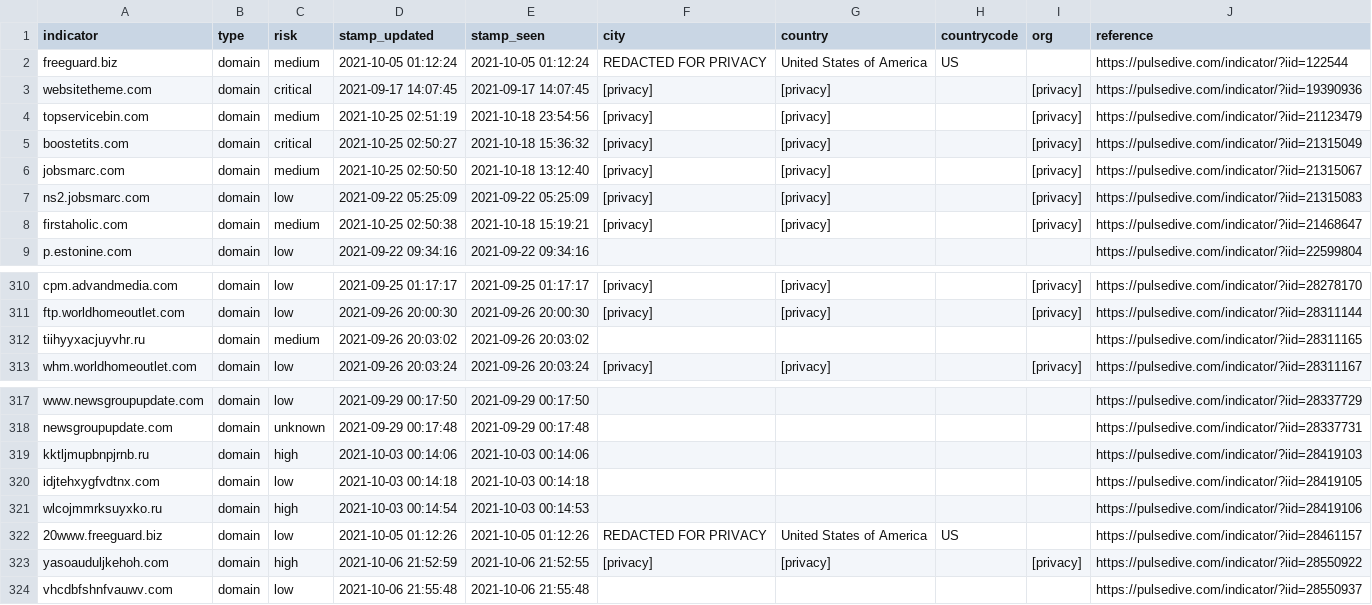
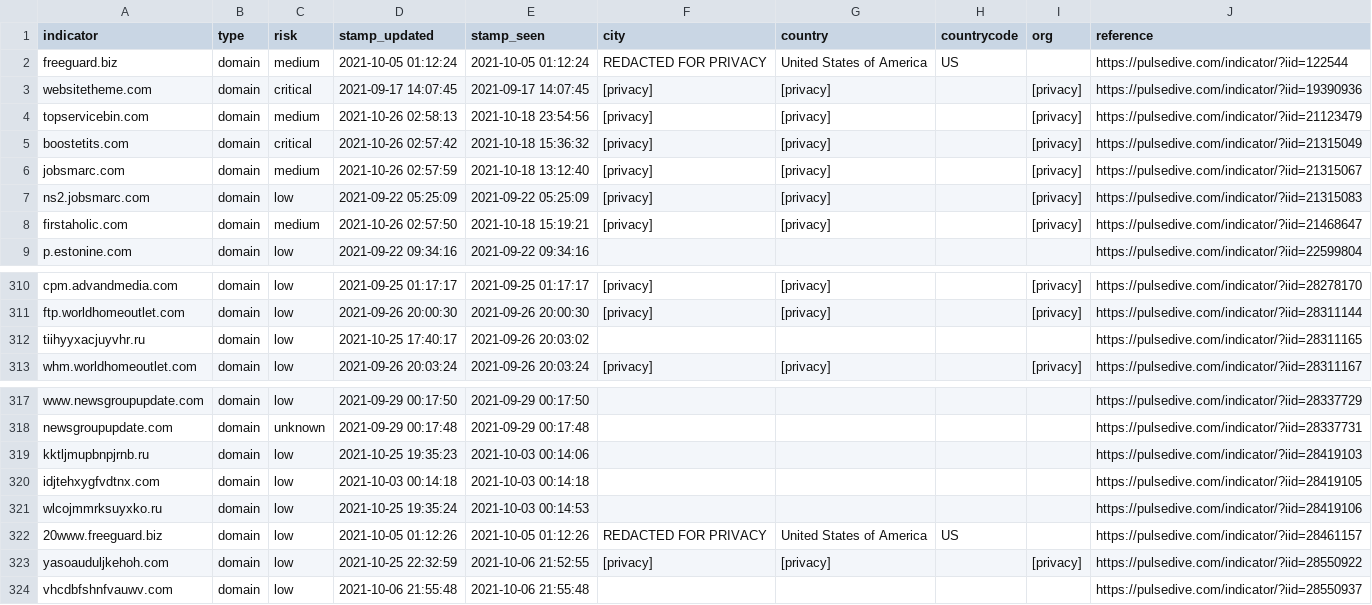
Before and after one commit to idunno101/Hosts_That_idunno, a CSV file: fetch-api-data-action/85-17-31-122_shadowserver.csv, drawn as a sheet; only a part is shown, gaps mark what is left out.

```diff
--- a/fetch-api-data-action/85-17-31-122_shadowserver.csv
+++ b/fetch-api-data-action/85-17-31-122_shadowserver.csv
@@ -3,7 +3,7 @@ freeguard.biz,domain,medium,"2021-10-05 01:12:24","2021-10-05 01:12:24","REDACTE
 websitetheme.com,domain,critical,"2021-09-17 14:07:45","2021-09-17 14:07:45",[privacy],[privacy],,[privacy],https://pulsedive.com/indicator/?iid=19390936
-topservicebin.com,domain,medium,"2021-10-25 02:51:19","2021-10-18 23:54:56",[privacy],[privacy],,[privacy],https://pulsedive.com/indicator/?iid=21123479
-boostetits.com,domain,critical,"2021-10-25 02:50:27","2021-10-18 15:36:32",[privacy],[privacy],,[privacy],https://pulsedive.com/indicator/?iid=21315049
-jobsmarc.com,domain,medium,"2021-10-25 02:50:50","2021-10-18 13:12:40",[privacy],[privacy],,[privacy],https://pulsedive.com/indicator/?iid=21315067
+topservicebin.com,domain,medium,"2021-10-26 02:58:13","2021-10-18 23:54:56",[privacy],[privacy],,[privacy],https://pulsedive.com/indicator/?iid=21123479
+boostetits.com,domain,critical,"2021-10-26 02:57:42","2021-10-18 15:36:32",[privacy],[privacy],,[privacy],https://pulsedive.com/indicator/?iid=21315049
+jobsmarc.com,domain,medium,"2021-10-26 02:57:59","2021-10-18 13:12:40",[privacy],[privacy],,[privacy],https://pulsedive.com/indicator/?iid=21315067
 ns2.jobsmarc.com,domain,low,"2021-09-22 05:25:09","2021-09-22 05:25:09",[privacy],[privacy],,[privacy],https://pulsedive.com/indicator/?iid=21315083
-firstaholic.com,domain,medium,"2021-10-25 02:50:38","2021-10-18 15:19:21",[privacy],[privacy],,[privacy],https://pulsedive.com/indicator/?iid=21468647
+firstaholic.com,domain,medium,"2021-10-26 02:57:50","2021-10-18 15:19:21",[privacy],[privacy],,[privacy],https://pulsedive.com/indicator/?iid=21468647
 p.estonine.com,domain,low,"2021-09-22 09:34:16","2021-09-22 09:34:16",,,,,https://pulsedive.com/indicator/?iid=22599804
@@ -311,3 +311,3 @@ cpm.advandmedia.com,domain,low,"2021-09-25 01:17:17","2021-09-25 01:17:17",[priv
 ftp.worldhomeoutlet.com,domain,low,"2021-09-26 20:00:30","2021-09-26 20:00:30",[privacy],[privacy],,[privacy],https://pulsedive.com/indicator/?iid=28311144
-tiihyyxacjuyvhr.ru,domain,medium,"2021-09-26 20:03:02","2021-09-26 20:03:02",,,,,https://pulsedive.com/indicator/?iid=28311165
+tiihyyxacjuyvhr.ru,domain,low,"2021-10-25 17:40:17","2021-09-26 20:03:02",,,,,https://pulsedive.com/indicator/?iid=28311165
 whm.worldhomeoutlet.com,domain,low,"2021-09-26 20:03:24","2021-09-26 20:03:24",[privacy],[privacy],,[privacy],https://pulsedive.com/indicator/?iid=28311167
@@ -318,7 +318,7 @@ www.newsgroupupdate.com,domain,low,"2021-09-29 00:17:50","2021-09-29 00:17:50",,
 newsgroupupdate.com,domain,unknown,"2021-09-29 00:17:48","2021-09-29 00:17:48",,,,,https://pulsedive.com/indicator/?iid=28337731
-kktljmupbnpjrnb.ru,domain,high,"2021-10-03 00:14:06","2021-10-03 00:14:06",,,,,https://pulsedive.com/indicator/?iid=28419103
+kktljmupbnpjrnb.ru,domain,low,"2021-10-25 19:35:23","2021-10-03 00:14:06",,,,,https://pulsedive.com/indicator/?iid=28419103
 idjtehxygfvdtnx.com,domain,low,"2021-10-03 00:14:18","2021-10-03 00:14:18",,,,,https://pulsedive.com/indicator/?iid=28419105
-wlcojmmrksuyxko.ru,domain,high,"2021-10-03 00:14:54","2021-10-03 00:14:53",,,,,https://pulsedive.com/indicator/?iid=28419106
+wlcojmmrksuyxko.ru,domain,low,"2021-10-25 19:35:24","2021-10-03 00:14:53",,,,,https://pulsedive.com/indicator/?iid=28419106
 20www.freeguard.biz,domain,low,"2021-10-05 01:12:26","2021-10-05 01:12:26","REDACTED FOR PRIVACY","United States of America",US,,https://pulsedive.com/indicator/?iid=28461157
-yasoauduljkehoh.com,domain,high,"2021-10-06 21:52:59","2021-10-06 21:52:55",[privacy],[privacy],,[privacy],https://pulsedive.com/indicator/?iid=28550922
+yasoauduljkehoh.com,domain,low,"2021-10-25 22:32:59","2021-10-06 21:52:55",[privacy],[privacy],,[privacy],https://pulsedive.com/indicator/?iid=28550922
 vhcdbfshnfvauwv.com,domain,low,"2021-10-06 21:55:48","2021-10-06 21:55:48",,,,,https://pulsedive.com/indicator/?iid=28550937
```
